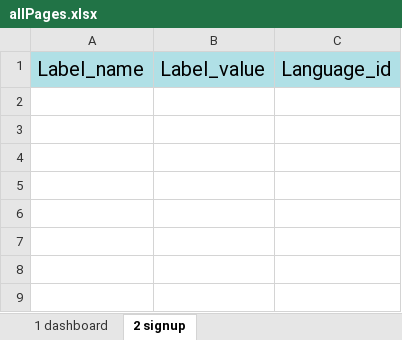
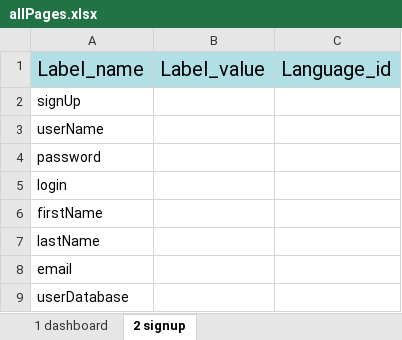
Before and after one commit to avyshlabs/application-localisation, an Excel workbook: uploads/allPages.xlsx, sheet 2 signup, drawn as a sheet; values as stored, in another font and other column widths than the file's, no borders; the diff names each change by its address in the sheet, - before the commit and + after, or states it on an @@ line.

```diff
--- a/uploads/allPages.xlsx (sheet 2 signup)
+++ b/uploads/allPages.xlsx (sheet 2 signup)
+row 2: signUp
+row 3: userName
+row 4: password
+row 5: login
+row 6: firstName
+row 7: lastName
+row 8: email
+row 9: userDatabase
```
Also changed, not shown: sheet 1 dashboard, 2 other files.
